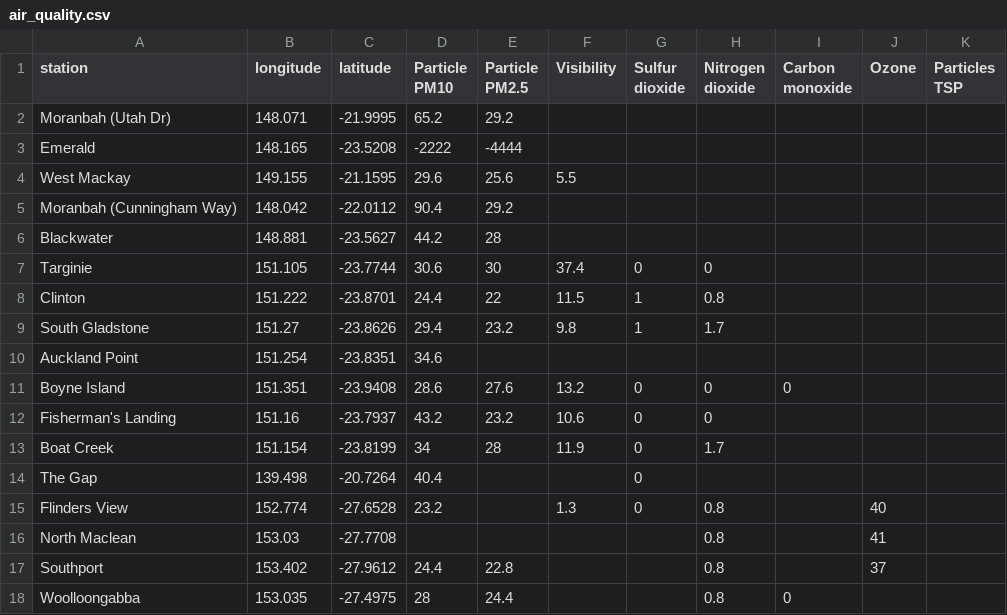
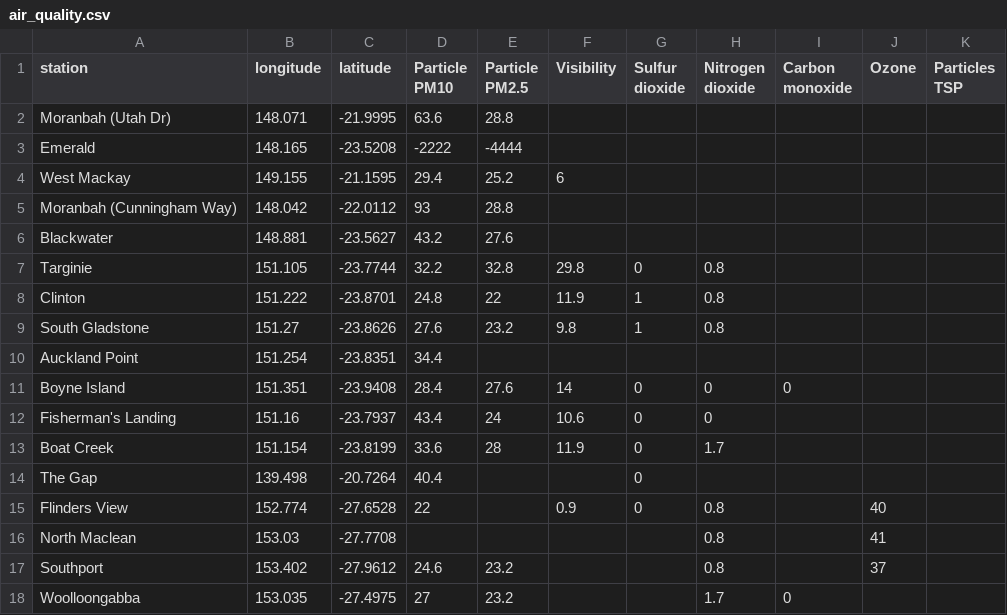
Before and after one commit to joshnicholas/qld_air, a CSV file: air_quality.csv, drawn as a sheet; only a part is shown; the diff covers the shown part only.

Commit message:
Latest data: Sun Nov  1 08:08:22 UTC 2020

```diff
--- a/air_quality.csv
+++ b/air_quality.csv
@@ -1,18 +1,18 @@
 station,longitude,latitude,Particle PM10,Particle PM2.5,Visibility,Sulfur dioxide,Nitrogen dioxide,Carbon monoxide,Ozone,Particles TSP
-Moranbah (Utah Dr),148.071,-21.9995,65.2,29.2,,,,,,
+Moranbah (Utah Dr),148.071,-21.9995,63.6,28.8,,,,,,
 Emerald,148.165,-23.5208,-2222,-4444,,,,,,
-West Mackay,149.155,-21.1595,29.6,25.6,5.5,,,,,
-Moranbah (Cunningham Way),148.042,-22.0112,90.4,29.2,,,,,,
-Blackwater,148.881,-23.5627,44.2,28,,,,,,
-Targinie,151.105,-23.7744,30.6,30,37.4,0,0,,,
-Clinton,151.222,-23.8701,24.4,22,11.5,1,0.8,,,
-South Gladstone,151.27,-23.8626,29.4,23.2,9.8,1,1.7,,,
-Auckland Point,151.254,-23.8351,34.6,,,,,,,
-Boyne Island,151.351,-23.9408,28.6,27.6,13.2,0,0,0,,
-Fisherman's Landing,151.16,-23.7937,43.2,23.2,10.6,0,0,,,
-Boat Creek,151.154,-23.8199,34,28,11.9,0,1.7,,,
+West Mackay,149.155,-21.1595,29.4,25.2,6,,,,,
+Moranbah (Cunningham Way),148.042,-22.0112,93,28.8,,,,,,
+Blackwater,148.881,-23.5627,43.2,27.6,,,,,,
+Targinie,151.105,-23.7744,32.2,32.8,29.8,0,0.8,,,
+Clinton,151.222,-23.8701,24.8,22,11.9,1,0.8,,,
+South Gladstone,151.27,-23.8626,27.6,23.2,9.8,1,0.8,,,
+Auckland Point,151.254,-23.8351,34.4,,,,,,,
+Boyne Island,151.351,-23.9408,28.4,27.6,14,0,0,0,,
+Fisherman's Landing,151.16,-23.7937,43.4,24,10.6,0,0,,,
+Boat Creek,151.154,-23.8199,33.6,28,11.9,0,1.7,,,
 The Gap,139.498,-20.7264,40.4,,,0,,,,
-Flinders View,152.774,-27.6528,23.2,,1.3,0,0.8,,40,
+Flinders View,152.774,-27.6528,22,,0.9,0,0.8,,40,
 North Maclean,153.03,-27.7708,,,,,0.8,,41,
-Southport,153.402,-27.9612,24.4,22.8,,,0.8,,37,
-Woolloongabba,153.035,-27.4975,28,24.4,,,0.8,0,,
+Southport,153.402,-27.9612,24.6,23.2,,,0.8,,37,
+Woolloongabba,153.035,-27.4975,27,23.2,,,1.7,0,,
```
Also changed, not shown: 47 edited cells elsewhere in this file.
